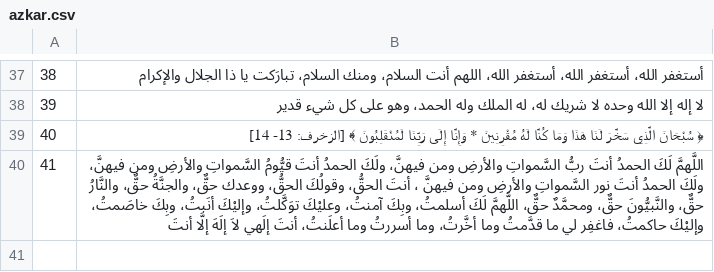
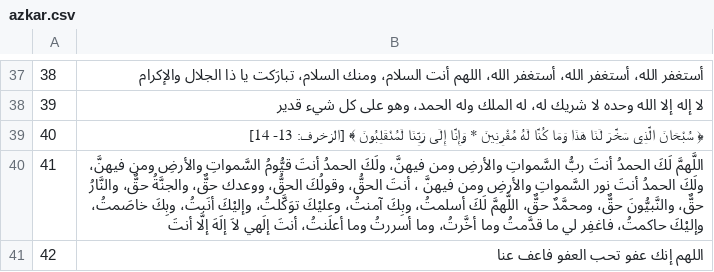
Before and after one commit to tanafaso/tanafaso-backend, a CSV file: src/main/resources/azkar.csv, drawn as a sheet; only a part is shown, gaps mark what is left out; the diff names each change by its address in the sheet, - before the commit and + after, or states it on an @@ line.

```diff
--- a/src/main/resources/azkar.csv
+++ b/src/main/resources/azkar.csv
+row 41: 42 | اللهم إنك عفو تحب العفو فاعف عنا
```
Also changed, not shown: 1 other file.
